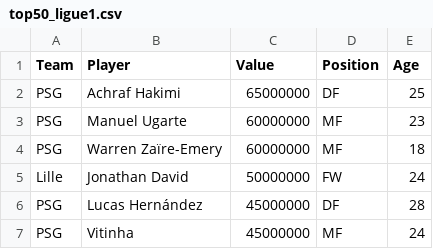
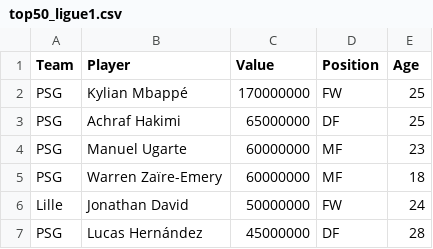
Before and after one commit to philtchoko/Predicting-Transfer-Market-Values, a CSV file: top50_ligue1.csv, drawn as a sheet; only a part is shown; the shorter side is filled out with more unchanged rows; the diff names each change by its address in the sheet, - before the commit and + after, or states it on an @@ line.

```diff
--- a/top50_ligue1.csv
+++ b/top50_ligue1.csv
+row 2: PSG | Kylian Mbappé | 170000000 | FW | 25
```
Also changed, not shown: 22 other files.
